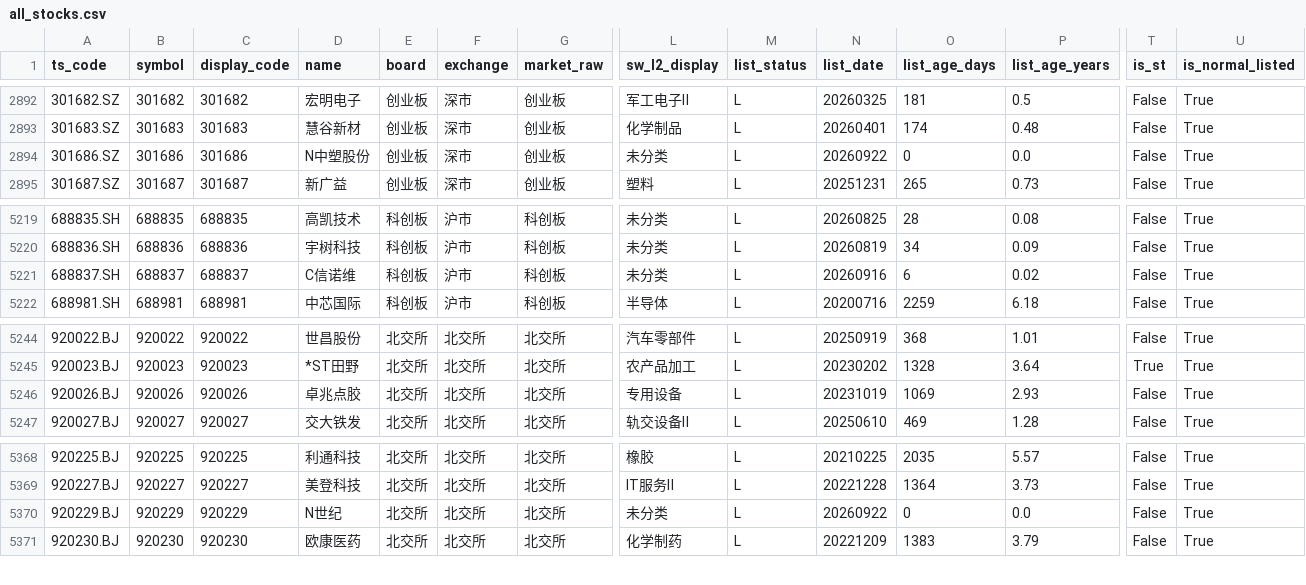
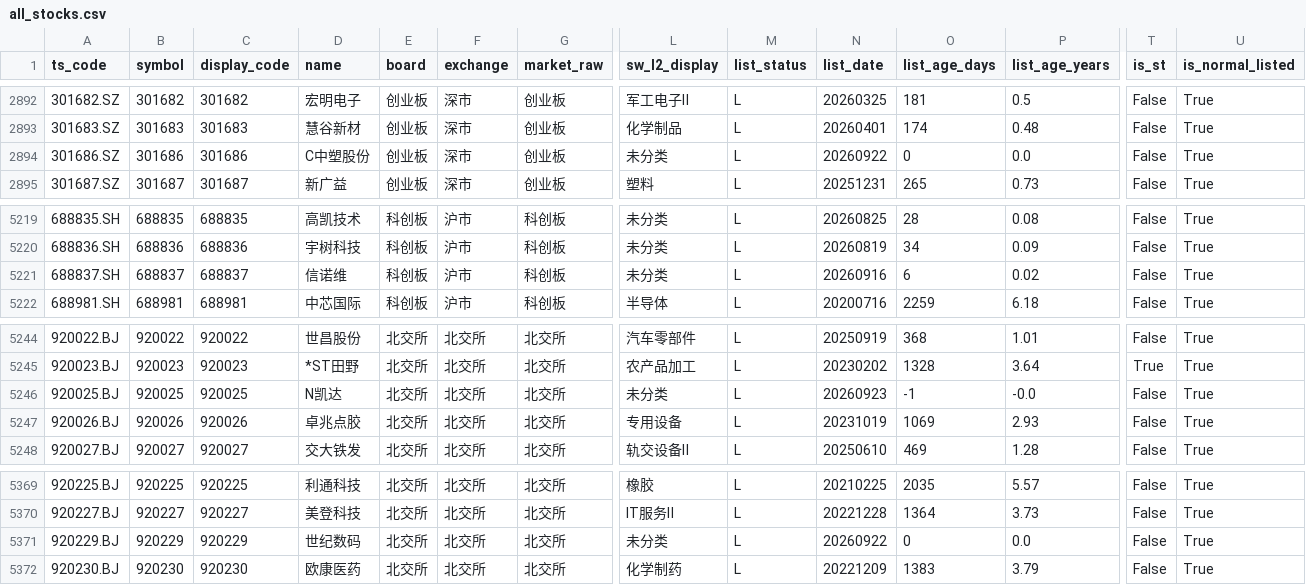
Before and after one commit to csaizbc/Select-Stock, a CSV file: output/all_stocks.csv, drawn as a sheet; only a part is shown, gaps mark what is left out; addresses are those after the commit; rows hold the shown columns only; the diff names each change by its address in the sheet, - before the commit and + after, or states it on an @@ line.

```diff
--- a/output/all_stocks.csv
+++ b/output/all_stocks.csv
-D2894 (name): N中塑股份
+D2894 (name): C中塑股份
-D5221 (name): C信诺维
+D5221 (name): 信诺维
+row 5246: 920025.BJ | 920025 | 920025 | N凯达 | 北交所 | 北交所 | 北交所 | 未分类 | L | 20260923 | -1 | -0.0 | False | True
-D5371 (name): N世纪
+D5371 (name): 世纪数码
```
Also changed, not shown: output/default_excluded.csv, output/pools/all_all.csv, 19 other files.
